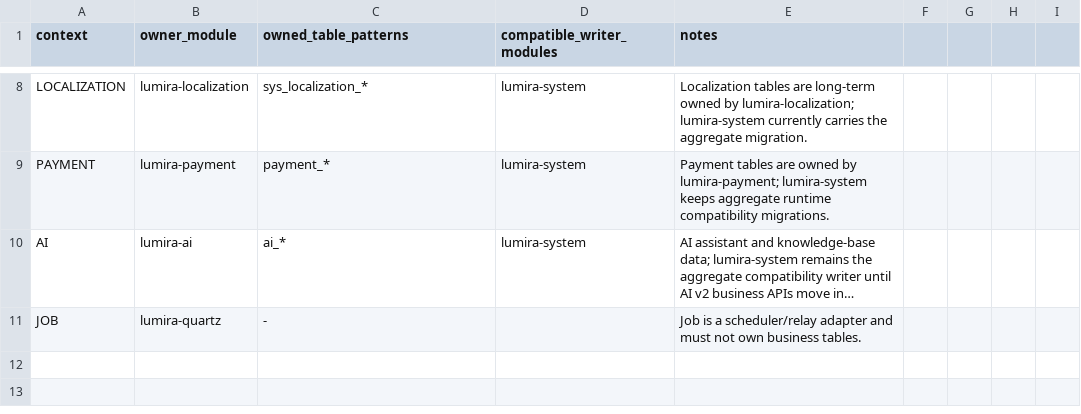
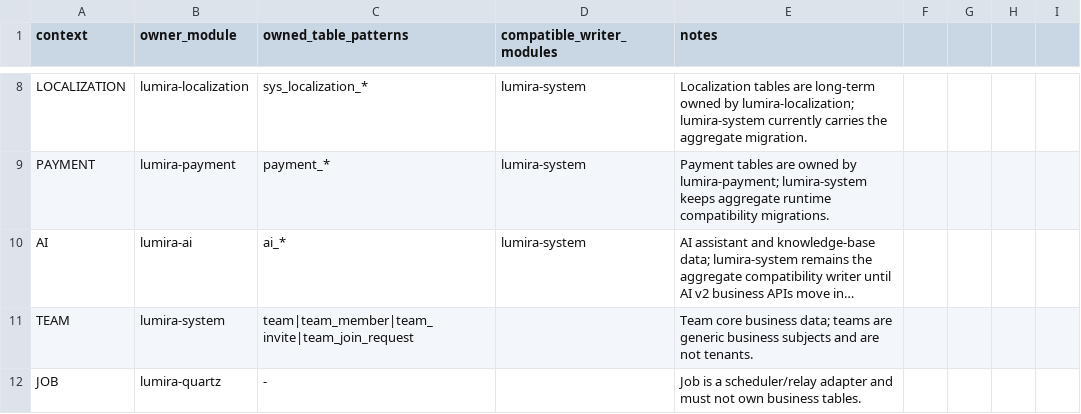
Before and after one commit to Elexvx/Lumira, a CSV file: doc/27-ddd-owner-table-manifest.csv, drawn as a sheet; only a part is shown, gaps mark what is left out; long unchanged cells end in …; the diff names each change by its address in the sheet, - before the commit and + after, or states it on an @@ line.

Commit message:
feat: add team core module

```diff
--- a/doc/27-ddd-owner-table-manifest.csv
+++ b/doc/27-ddd-owner-table-manifest.csv
+row 11: TEAM | lumira-system | team|team_member|team_invite|team_join_request |  | Team core business data; teams are generic business subjects and are not tenants.
```
Also changed, not shown: 22 other files.
